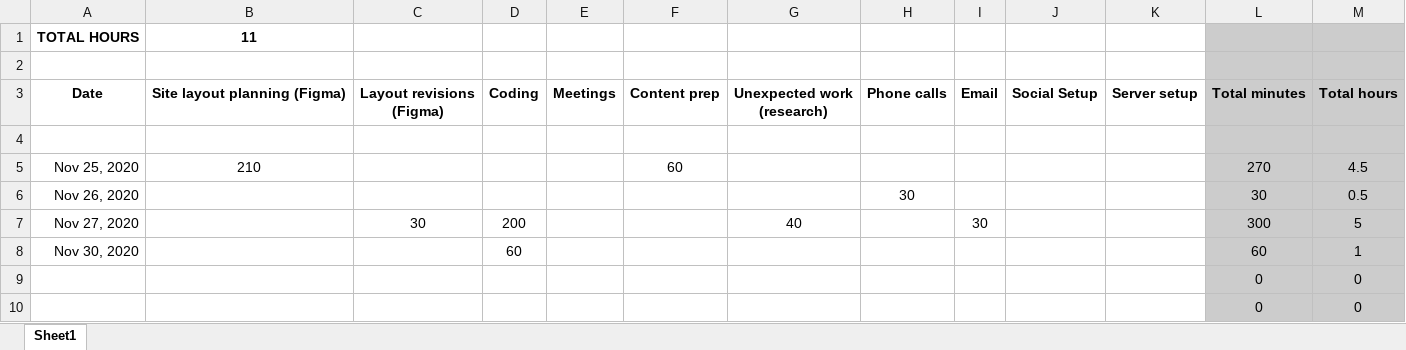
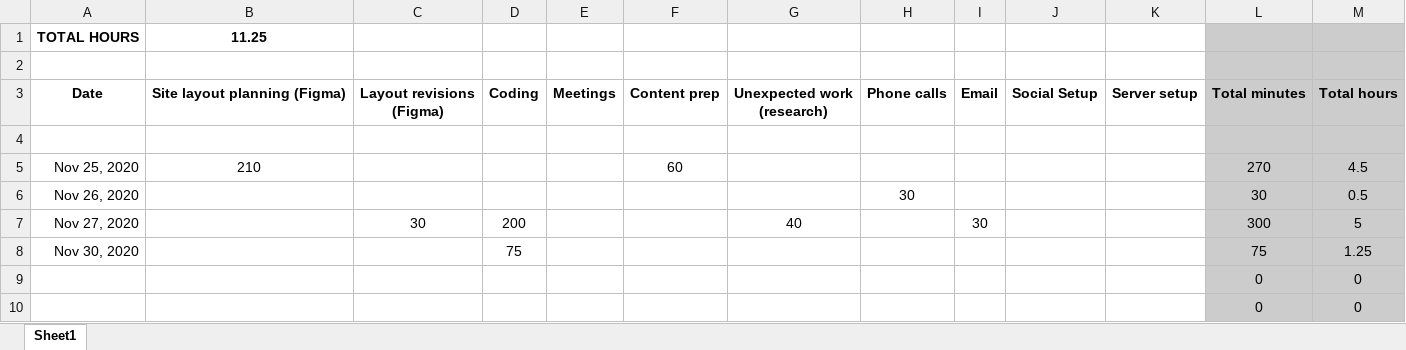
Before and after one commit to jedwebdev/offset-design, an Excel workbook: timeTrackerOffsetDesign.xlsx, sheet Sheet1, drawn as a sheet; only a part is shown; values as stored, in another font and other column widths than the file's, no borders; removed rows and columns are numbered as before the commit, all else as after; the diff names each change by its address in the sheet, - before the commit and + after, or states it on an @@ line.

```diff
--- a/timeTrackerOffsetDesign.xlsx (sheet Sheet1)
+++ b/timeTrackerOffsetDesign.xlsx (sheet Sheet1)
-B1: 11
+B1: 11.25
-row 8: Nov 30, 2020 |  |  | 60 |  |  |  |  |  |  |  | 60 | 1
+row 8: Nov 30, 2020 |  |  | 75 |  |  |  |  |  |  |  | 75 | 1.25
```
Also changed, not shown: 2 other files.
